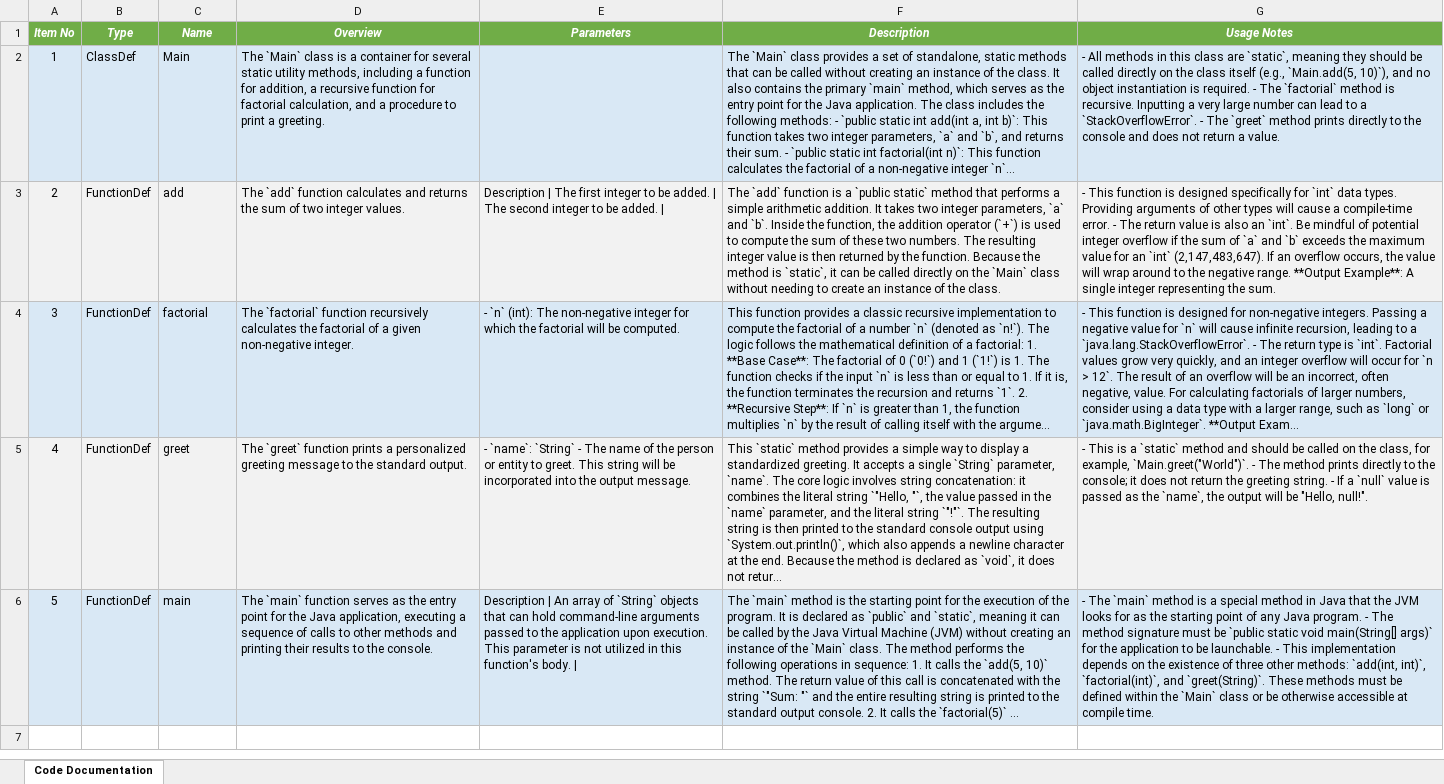
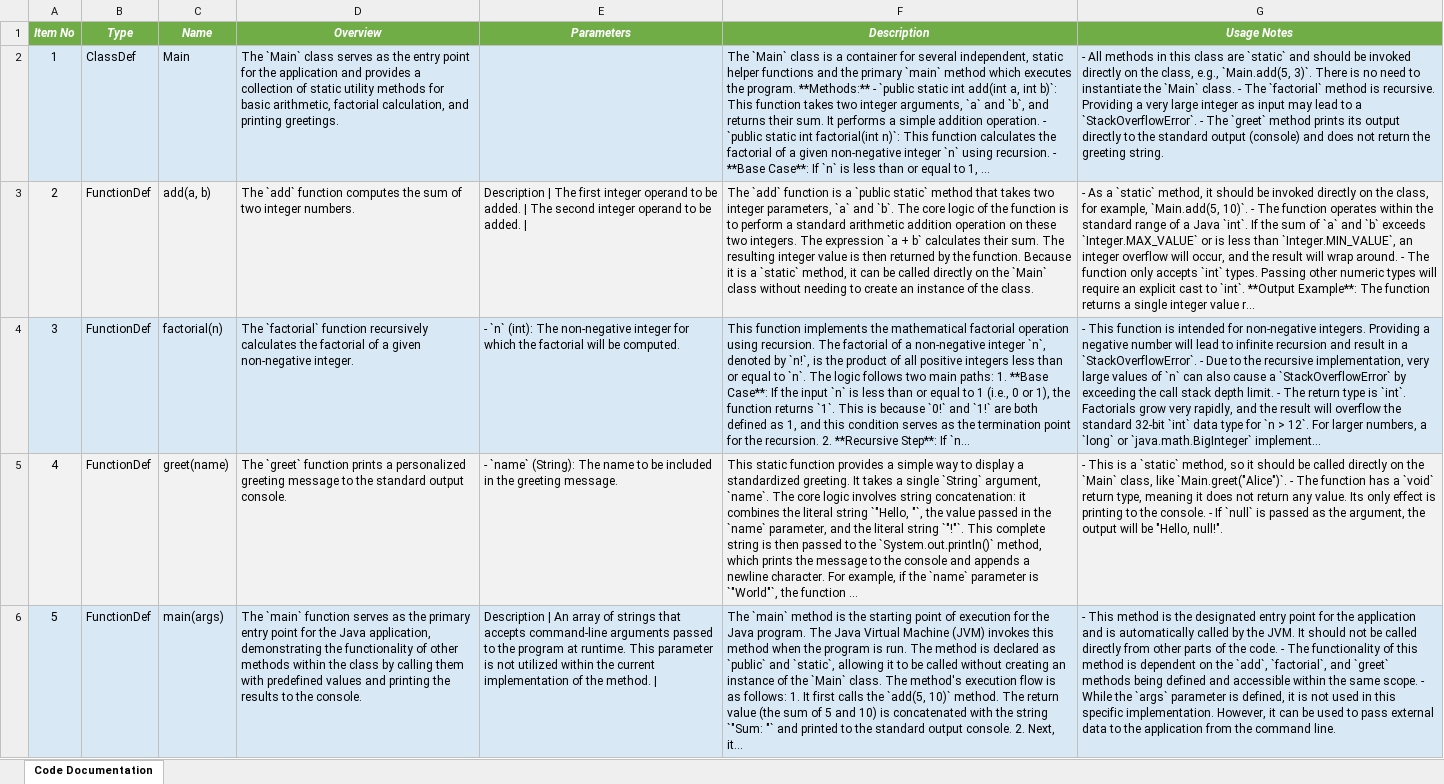
Before and after one commit to DrDarkShadow/docs-repo, an Excel workbook: main.xlsx, sheet Code Documentation, drawn as a sheet; values as stored, in another font and other column widths than the file's, no borders; the diff names each change by its address in the sheet, - before the commit and + after, or states it on an @@ line.

```diff
--- a/main.xlsx (sheet Code Documentation)
+++ b/main.xlsx (sheet Code Documentation)
-D2 (Overview): …`Main` class is a container for several static utility methods, including a function for addition, a recursive function for factorial calculation, and a procedure to print a greeting.
+D2 (Overview): …`Main` class serves as the entry point for the application and provides a collection of static utility methods for basic arithmetic, factorial calculation, and printing greetings.
-F2 (Description): …`Main` class provides a set of standalone, static methods that can be called without creating an instance of the class. It also contains the primary `main` method, which serves as the entry point for the Java application. The class includes the following methods: - `public static int add(int a, int b)`: This function takes two integer parameters, `a` and `b`, and returns their sum. - `public static int factorial(int n)`: This function calculates the factorial of a non-negative integer `n`...
+F2 (Description): …`Main` class is a container for several independent, static helper functions and the primary `main` method which executes the program. **Methods:** - `public static int add(int a, int b)`: This function takes two integer arguments, `a` and `b`, and returns their sum. It performs a simple addition operation. - `public static int factorial(int n)`: This function calculates the factorial of a given non-negative integer `n` using recursion. - **Base Case**: If `n` is less than or equal to 1, ...
-G2 (Usage Notes): …class are `static`, meaning they should be called directly on the class itself (e.g., `Main.add(5, 10)`), and no object instantiation is required. - The `factorial` method is recursive. Inputting a very large number can lead to a `StackOverflowError`. - The `greet` method prints directly to the console and does not return a value.
+G2 (Usage Notes): …class are `static` and should be invoked directly on the class, e.g., `Main.add(5, 3)`. There is no need to instantiate the `Main` class. - The `factorial` method is recursive. Providing a very large integer as input may lead to a `StackOverflowError`. - The `greet` method prints its output directly to the standard output (console) and does not return the greeting string.
-C3 (Name): add
+C3 (Name): add(a, b)
-D3 (Overview): …`add` function calculates and returns the sum of two integer values.
+D3 (Overview): …`add` function computes the sum of two integer numbers.
-E3 (Parameters): …first integer to be added. | The second integer to be…
+E3 (Parameters): …first integer operand to be added. | The second integer operand to be…
-F3 (Description): …method that performs a simple arithmetic addition. It takes two integer parameters, `a` and `b`. Inside the function, the addition operator (`+`) is used to compute the sum of these two numbers. The resulting integer value is then returned by the function. Because the method is `static`, it can…
+F3 (Description): …method that takes two integer parameters, `a` and `b`. The core logic of the function is to perform a standard arithmetic addition operation on these two integers. The expression `a + b` calculates their sum. The resulting integer value is then returned by the function. Because it is a `static` method, it can…
-G3 (Usage Notes): - This function is designed specifically for `int` data types. Providing arguments of other types will cause a compile-time error. - The return value is also an `int`. Be mindful of potential integer overflow if the sum of `a` and `b` exceeds the maximum value for an `int` (2,147,483,647). If an overflow occurs, the value will wrap around to the negative range. **Output Example**: A single integer representing the sum.
+G3 (Usage Notes): - As a `static` method, it should be invoked directly on the class, for example, `Main.add(5, 10)`. - The function operates within the standard range of a Java `int`. If the sum of `a` and `b` exceeds `Integer.MAX_VALUE` or is less than `Integer.MIN_VALUE`, an integer overflow will occur, and the result will wrap around. - The function only accepts `int` types. Passing other numeric types will require an explicit cast to `int`. **Output Example**: The function returns a single integer value r...
-C4 (Name): factorial
+C4 (Name): factorial(n)
-F4 (Description): This function provides a classic recursive implementation to compute the factorial of a number `n` (denoted as `n!`). The logic follows the mathematical definition of a factorial: 1. **Base Case**: The factorial of 0 (`0!`) and 1 (`1!`) is 1. The function checks if the input `n` is less than or equal to 1. If it is, the function terminates the recursion and returns `1`. 2. **Recursive Step**: If `n` is greater than 1, the function multiplies `n` by the result of calling itself with the argume...
+F4 (Description): This function implements the mathematical factorial operation using recursion. The factorial of a non-negative integer `n`, denoted by `n!`, is the product of all positive integers less than or equal to `n`. The logic follows two main paths: 1. **Base Case**: If the input `n` is less than or equal to 1 (i.e., 0 or 1), the function returns `1`. This is because `0!` and `1!` are both defined as 1, and this condition serves as the termination point for the recursion. 2. **Recursive Step**: If `n...
-G4 (Usage Notes): …function is designed for non-negative integers. Passing a negative value for `n` will cause infinite recursion, leading to a `java.lang.StackOverflowError`. - The return type is `int`. Factorial values grow very quickly, and an integer overflow will occur for `n > 12`. The result of an overflow will be an incorrect, often negative, value. For calculating factorials of larger numbers, consider using a data type with a larger range, such as `long` or `java.math.BigInteger`. **Output Exam...
+G4 (Usage Notes): …function is intended for non-negative integers. Providing a negative number will lead to infinite recursion and result in a `StackOverflowError`. - Due to the recursive implementation, very large values of `n` can also cause a `StackOverflowError` by exceeding the call stack depth limit. - The return type is `int`. Factorials grow very rapidly, and the result will overflow the standard 32-bit `int` data type for `n > 12`. For larger numbers, a `long` or `java.math.BigInteger` implement...
-C5 (Name): greet
+C5 (Name): greet(name)
-D5 (Overview): …the standard output.
+D5 (Overview): …the standard output console.
-E5 (Parameters): - `name`: `String` - The name of the person or entity to greet. This string will be incorporated into the output message.
+E5 (Parameters): - `name` (String): The name to be included in the greeting message.
-F5 (Description): This `static` method provides a simple way to display a standardized greeting. It accepts a single `String` parameter, `name`. The core logic involves string concatenation: it combines the literal string `"Hello, "`, the value passed in the `name` parameter, and the literal string `"!"`. The resulting string is then printed to the standard console output using `System.out.println()`, which also appends a newline character at the end. Because the method is declared as `void`, it does not retur...
+F5 (Description): This static function provides a simple way to display a standardized greeting. It takes a single `String` argument, `name`. The core logic involves string concatenation: it combines the literal string `"Hello, "`, the value passed in the `name` parameter, and the literal string `"!"`. This complete string is then passed to the `System.out.println()` method, which prints the message to the console and appends a newline character. For example, if the `name` parameter is `"World"`, the function ...
-G5 (Usage Notes): …a `static` method and should be called on the class, for example, `Main.greet("World")`. - The method prints directly to the console; it does not return the greeting string. - If a `null` value is passed as the `name`, the output…
+G5 (Usage Notes): …a `static` method, so it should be called directly on the `Main` class, like `Main.greet("Alice")`. - The function has a `void` return type, meaning it does not return any value. Its only effect is printing to the console. - If `null` is passed as the argument, the output…
-C6 (Name): main
+C6 (Name): main(args)
-D6 (Overview): …as the entry point for the Java application, executing a sequence of calls to other methods and printing their results to…
+D6 (Overview): …as the primary entry point for the Java application, demonstrating the functionality of other methods within the class by calling them with predefined values and printing the results to…
-E6 (Parameters): …array of `String` objects that can hold command-line arguments passed to the application upon execution. This parameter is not utilized in this function's body. |
+E6 (Parameters): …array of strings that accepts command-line arguments passed to the program at runtime. This parameter is not utilized within the current implementation of the method. |
-F6 (Description): …starting point for the execution of the program. It is declared as `public` and `static`, meaning it can be called by the Java Virtual Machine (JVM) without creating an instance of the `Main` class. The method performs the following operations in sequence: 1. It calls the `add(5, 10)` method. The return value of this call is concatenated with the string `"Sum: "` and the entire resulting string is printed to the standard output console. 2. It calls the `factorial(5)` ...
+F6 (Description): …starting point of execution for the Java program. The Java Virtual Machine (JVM) invokes this method when the program is run. The method is declared as `public` and `static`, allowing it to be called without creating an instance of the `Main` class. The method's execution flow is as follows: 1. It first calls the `add(5, 10)` method. The return value (the sum of 5 and 10) is concatenated with the string `"Sum: "` and printed to the standard output console. 2. Next, it...
-G6 (Usage Notes): - The `main` method is a special method in Java that the JVM looks for as the starting point of any Java program. - The method signature must be `public static void main(String[] args)` for the application to be launchable. - This implementation depends on the existence of three other methods: `add(int, int)`, `factorial(int)`, and `greet(String)`. These methods must be defined within the `Main` class or be otherwise accessible at compile time.
+G6 (Usage Notes): - This method is the designated entry point for the application and is automatically called by the JVM. It should not be called directly from other parts of the code. - The functionality of this method is dependent on the `add`, `factorial`, and `greet` methods being defined and accessible within the same scope. - While the `args` parameter is defined, it is not used in this specific implementation. However, it can be used to pass external data to the application from the command line.
```
Also changed, not shown: program.xlsx, random_module_one.xlsx, 12 other files.
